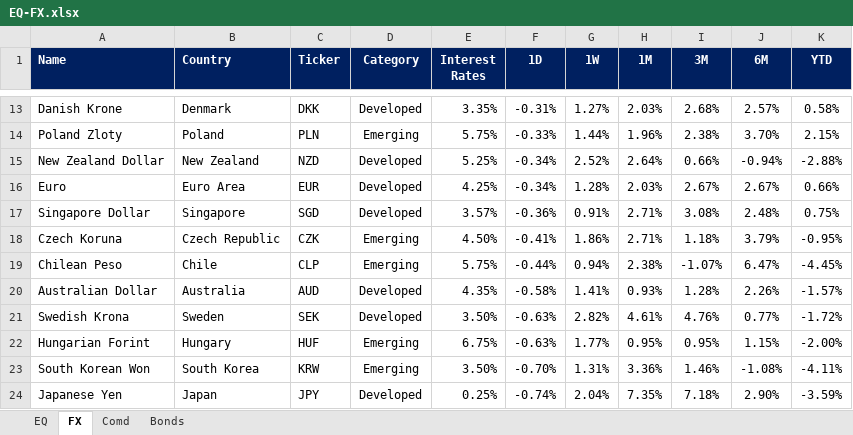
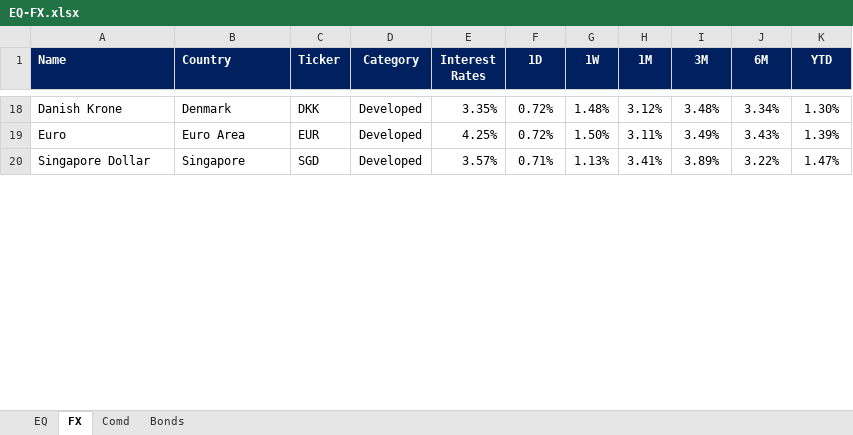
Before and after one commit to firstglobal123/fg-app, an Excel workbook: EQ-FX.xlsx, sheet FX, drawn as a sheet; only a part is shown, gaps mark what is left out; values as stored, in another font and other column widths than the file's, no borders; conditional formats not drawn; removed rows and columns are numbered as before the commit, all else as after; the diff covers the shown part only; the diff names each change by its address in the sheet, - before the commit and + after, or states it on an @@ line.

```diff
--- a/EQ-FX.xlsx (sheet FX)
+++ b/EQ-FX.xlsx (sheet FX)
-F18 (1D): -0.31%
+F18 (1D): 0.72%
-G18 (1W): 1.27%
+G18 (1W): 1.48%
-H18 (1M): 2.03%
+H18 (1M): 3.12%
-I18 (3M): 2.68%
+I18 (3M): 3.48%
-J18 (6M): 2.57%
+J18 (6M): 3.34%
-K18 (YTD): 0.58%
+K18 (YTD): 1.30%
-row 14: Poland Zloty | Poland | PLN | Emerging | 5.75% | -0.33% | 1.44% | 1.96% | 2.38% | 3.70% | 2.15%
-row 15: New Zealand Dollar | New Zealand | NZD | Developed | 5.25% | -0.34% | 2.52% | 2.64% | 0.66% | -0.94% | -2.88%
-F19 (1D): -0.34%
+F19 (1D): 0.72%
-G19 (1W): 1.28%
+G19 (1W): 1.50%
-H19 (1M): 2.03%
+H19 (1M): 3.11%
-I19 (3M): 2.67%
+I19 (3M): 3.49%
-J19 (6M): 2.67%
+J19 (6M): 3.43%
-K19 (YTD): 0.66%
+K19 (YTD): 1.39%
-F20 (1D): -0.36%
+F20 (1D): 0.71%
-G20 (1W): 0.91%
+G20 (1W): 1.13%
-H20 (1M): 2.71%
+H20 (1M): 3.41%
-I20 (3M): 3.08%
+I20 (3M): 3.89%
-J20 (6M): 2.48%
+J20 (6M): 3.22%
-K20 (YTD): 0.75%
+K20 (YTD): 1.47%
-row 18: Czech Koruna | Czech Republic | CZK | Emerging | 4.50% | -0.41% | 1.86% | 2.71% | 1.18% | 3.79% | -0.95%
-row 19: Chilean Peso | Chile | CLP | Emerging | 5.75% | -0.44% | 0.94% | 2.38% | -1.07% | 6.47% | -4.45%
-row 20: Australian Dollar | Australia | AUD | Developed | 4.35% | -0.58% | 1.41% | 0.93% | 1.28% | 2.26% | -1.57%
-row 21: Swedish Krona | Sweden | SEK | Developed | 3.50% | -0.63% | 2.82% | 4.61% | 4.76% | 0.77% | -1.72%
-row 22: Hungarian Forint | Hungary | HUF | Emerging | 6.75% | -0.63% | 1.77% | 0.95% | 0.95% | 1.15% | -2.00%
-row 23: South Korean Won | South Korea | KRW | Emerging | 3.50% | -0.70% | 1.31% | 3.36% | 1.46% | -1.08% | -4.11%
-row 24: Japanese Yen | Japan | JPY | Developed | 0.25% | -0.74% | 2.04% | 7.35% | 7.18% | 2.90% | -3.59%
```
Also changed, not shown: 23 added rows, 14 removed rows and 18 edited cells elsewhere in this sheet, sheet EQ, sheet Comd, sheet Bonds, formulas that keep their value, GEQETF_N.xlsx, GFI_N.xlsx, 2 other files.
